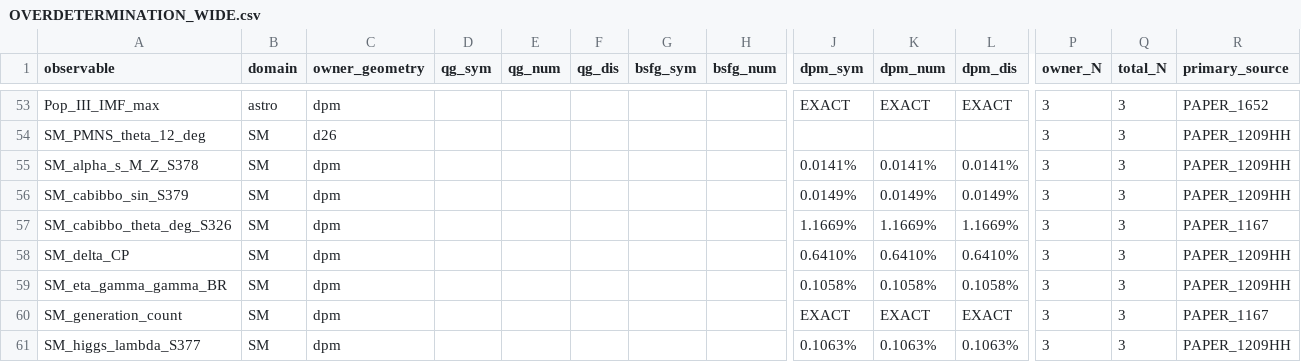
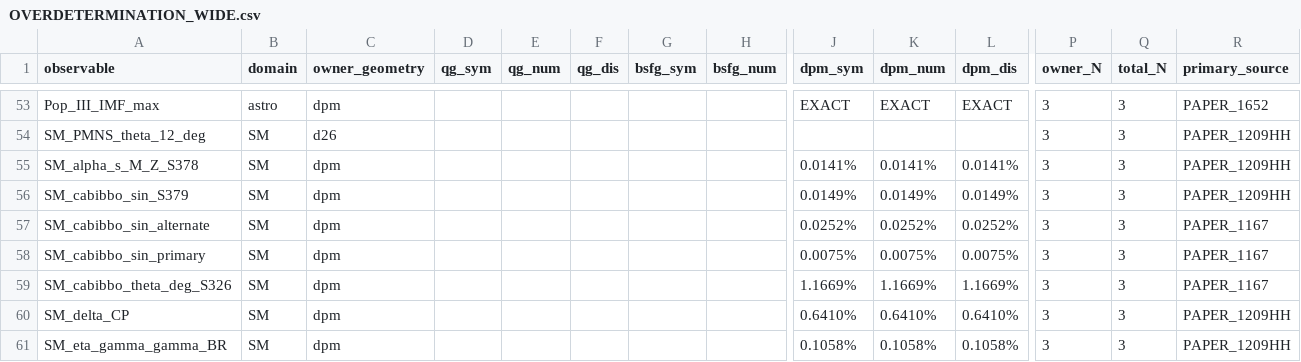
Before and after one commit to Daniel8Murphy0007/Star-Magic, a CSV file: OVERDETERMINATION_WIDE.csv, drawn as a sheet; only a part is shown, gaps mark what is left out; the shorter side is filled out with more unchanged rows; rows hold the shown columns only; the diff names each change by its address in the sheet, - before the commit and + after, or states it on an @@ line.

```diff
--- a/OVERDETERMINATION_WIDE.csv
+++ b/OVERDETERMINATION_WIDE.csv
+row 57: SM_cabibbo_sin_alternate | SM | dpm |  |  |  |  |  | 0.0252% | 0.0252% | 0.0252% | 3 | 3 | PAPER_1167
+row 58: SM_cabibbo_sin_primary | SM | dpm |  |  |  |  |  | 0.0075% | 0.0075% | 0.0075% | 3 | 3 | PAPER_1167
```
Also changed, not shown: OVERDETERMINATION_MAP.csv, 5 other files.
